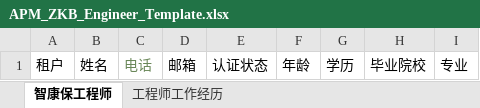
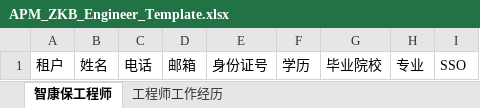
Before and after one commit to masogit/hc-apm-web, an Excel workbook: src/src/main/webapp/portal/zkb/engineer/APM_ZKB_Engineer_Template.xlsx, sheet 智康保工程师, drawn as a sheet; values as stored, in another font and other column widths than the file's, no borders; removed rows and columns are numbered as before the commit, all else as after; the diff names each change by its address in the sheet, - before the commit and + after, or states it on an @@ line.

```diff
--- a/src/src/main/webapp/portal/zkb/engineer/APM_ZKB_Engineer_Template.xlsx (sheet 智康保工程师)
+++ b/src/src/main/webapp/portal/zkb/engineer/APM_ZKB_Engineer_Template.xlsx (sheet 智康保工程师)
-column F, row 1: 年龄
+column I, row 1: SSO
-C1 text colour: #6A8759
+C1 text colour: black
-E1: 认证状态
+E1: 身份证号
```
Also changed, not shown: sheet 工程师工作经历, 15 other files.
